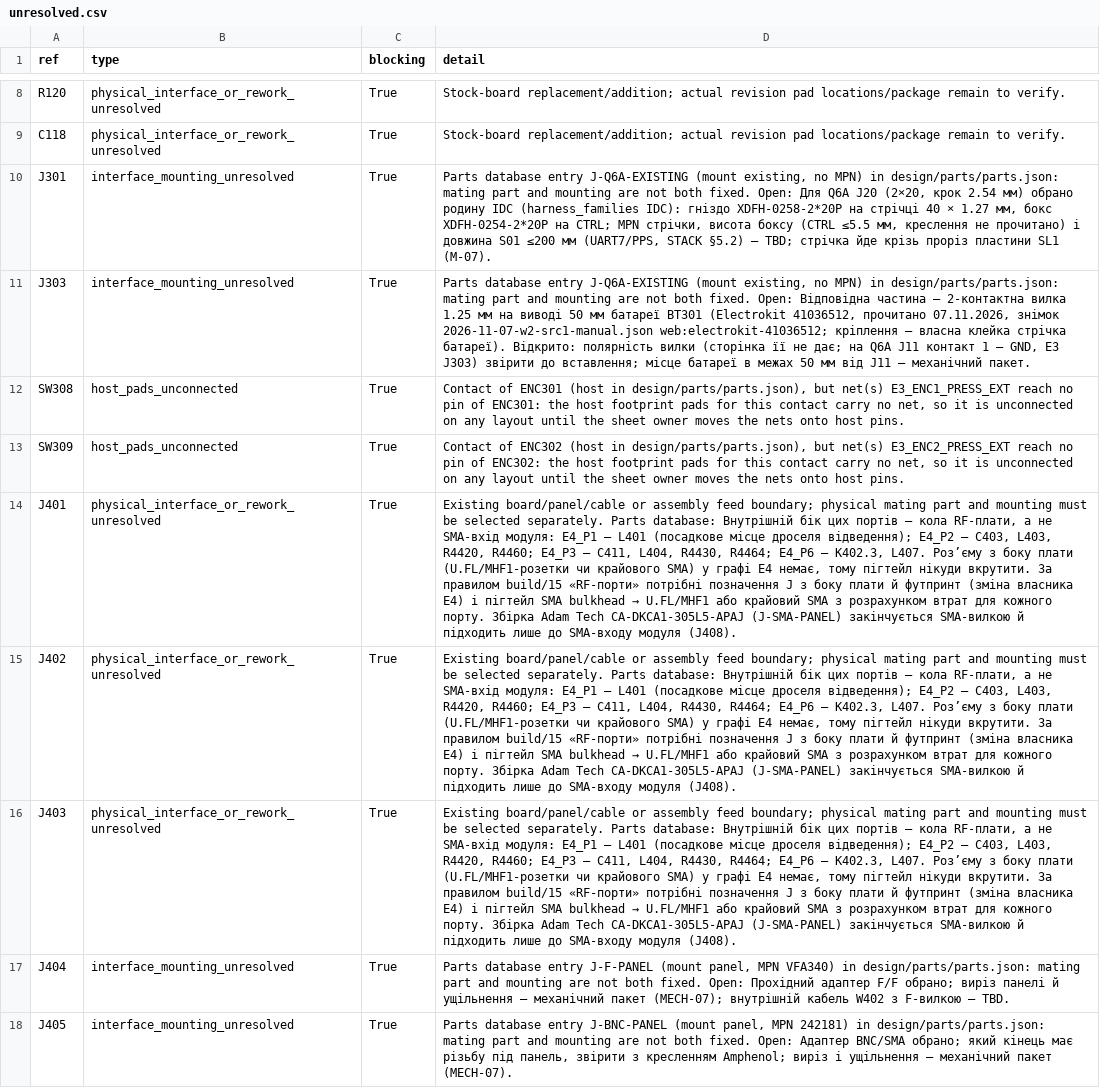
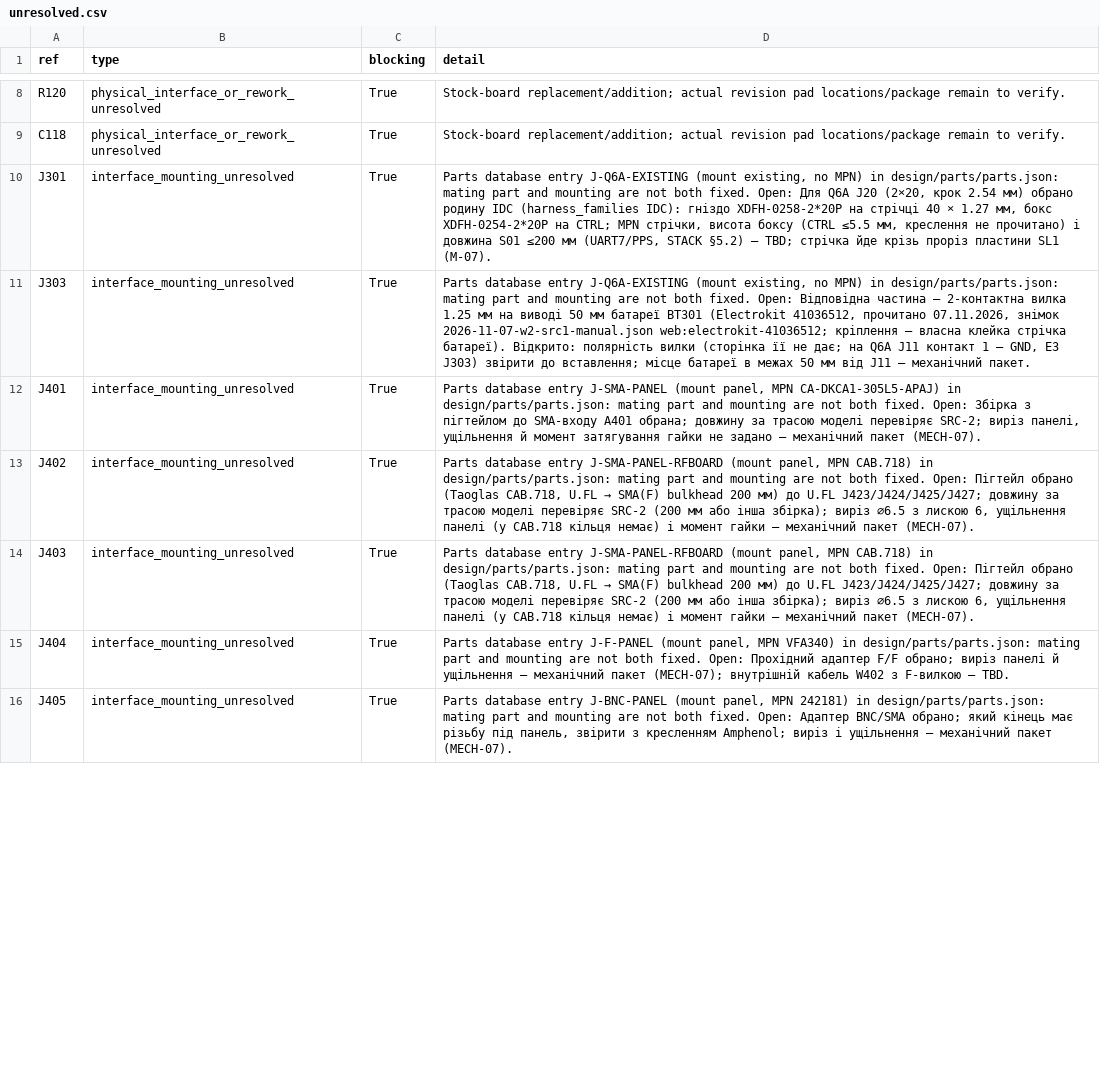
Before and after one commit to lizbeth307/lizbeth307, a CSV file: sat-receiver-audit/pcb/generated/unresolved.csv, drawn as a sheet; only a part is shown, gaps mark what is left out; removed rows and columns are numbered as before the commit, all else as after; the diff covers the shown part only; the diff names each change by its address in the sheet, - before the commit and + after, or states it on an @@ line.

```diff
--- a/sat-receiver-audit/pcb/generated/unresolved.csv
+++ b/sat-receiver-audit/pcb/generated/unresolved.csv
-row 12: SW308 | host_pads_unconnected | True | Contact of ENC301 (host in design/parts/parts.json), but net(s) E3_ENC1_PRESS_EXT reach no pin of ENC301: the host footprint pads for this contact carry no net, so it is unconnected on any layout until the sheet owner moves the nets onto host pins.
-row 13: SW309 | host_pads_unconnected | True | Contact of ENC302 (host in design/parts/parts.json), but net(s) E3_ENC2_PRESS_EXT reach no pin of ENC302: the host footprint pads for this contact carry no net, so it is unconnected on any layout until the sheet owner moves the nets onto host pins.
-B12:B14 (type): physical_interface_or_rework_unresolved
+B12:B14 (type): interface_mounting_unresolved
@@ D12 (detail): Existing board/panel/cable or assembly feed boundary; physical mating part and mounting must be selected separately. Parts database: Внутрішній бік цих портів — кола RF-плати, а не SMA-вхід модуля: E4_P1 — L401 (посадкове місце дроселя відведення); E4_P2 — C403, L403, R4420, R4460; E4_P3 — C411, L404, R4430, R4464; E4_P6 — K402.3, L407. Роз’єму з боку плати (U.FL/MHF1-розетки чи крайового SMA) у графі E4 немає, тому пігтейл нікуди вкрутити. За правилом build/15 «RF-порти» потрібні позначення J з боку плати й футпринт (зміна власника E4) і пігтейл SMA bulkhead → U.FL/MHF1 або крайовий SMA з розрахунком втрат для кожного порту. Збірка Adam Tech CA-DKCA1-305L5-APAJ (J-SMA-PANEL) закінчується SMA-вилкою й підходить лише до SMA-входу модуля (J408). → Parts database entry J-SMA-PANEL (mount panel, MPN CA-DKCA1-305L5-APAJ) in design/parts/parts.json: mating part and mounting are not both fixed. Open: Збірка з пігтейлом до SMA-входу A401 обрана; довжину за трасою моделі перевіряє SRC-2; виріз панелі, ущільнення й момент затягування гайки не задано — механічний пакет (MECH-07). @@
@@ D13:D14 (detail): Existing board/panel/cable or assembly feed boundary; physical mating part and mounting must be selected separately. Parts database: Внутрішній бік цих портів — кола RF-плати, а не SMA-вхід модуля: E4_P1 — L401 (посадкове місце дроселя відведення); E4_P2 — C403, L403, R4420, R4460; E4_P3 — C411, L404, R4430, R4464; E4_P6 — K402.3, L407. Роз’єму з боку плати (U.FL/MHF1-розетки чи крайового SMA) у графі E4 немає, тому пігтейл нікуди вкрутити. За правилом build/15 «RF-порти» потрібні позначення J з боку плати й футпринт (зміна власника E4) і пігтейл SMA bulkhead → U.FL/MHF1 або крайовий SMA з розрахунком втрат для кожного порту. Збірка Adam Tech CA-DKCA1-305L5-APAJ (J-SMA-PANEL) закінчується SMA-вилкою й підходить лише до SMA-входу модуля (J408). → Parts database entry J-SMA-PANEL-RFBOARD (mount panel, MPN CAB.718) in design/parts/parts.json: mating part and mounting are not both fixed. Open: Пігтейл обрано (Taoglas CAB.718, U.FL → SMA(F) bulkhead 200 мм) до U.FL J423/J424/J425/J427; довжину за трасою моделі перевіряє SRC-2 (200 мм або інша збірка); виріз ⌀6.5 з лискою 6, ущільнення панелі (у CAB.718 кільця немає) і момент гайки — механічний пакет (MECH-07). @@
```
Also changed, not shown: 2 added rows and 3 edited cells elsewhere in this file, sat-receiver-audit/build/16-dzhgut-pidsumok.csv, 3 other files.
